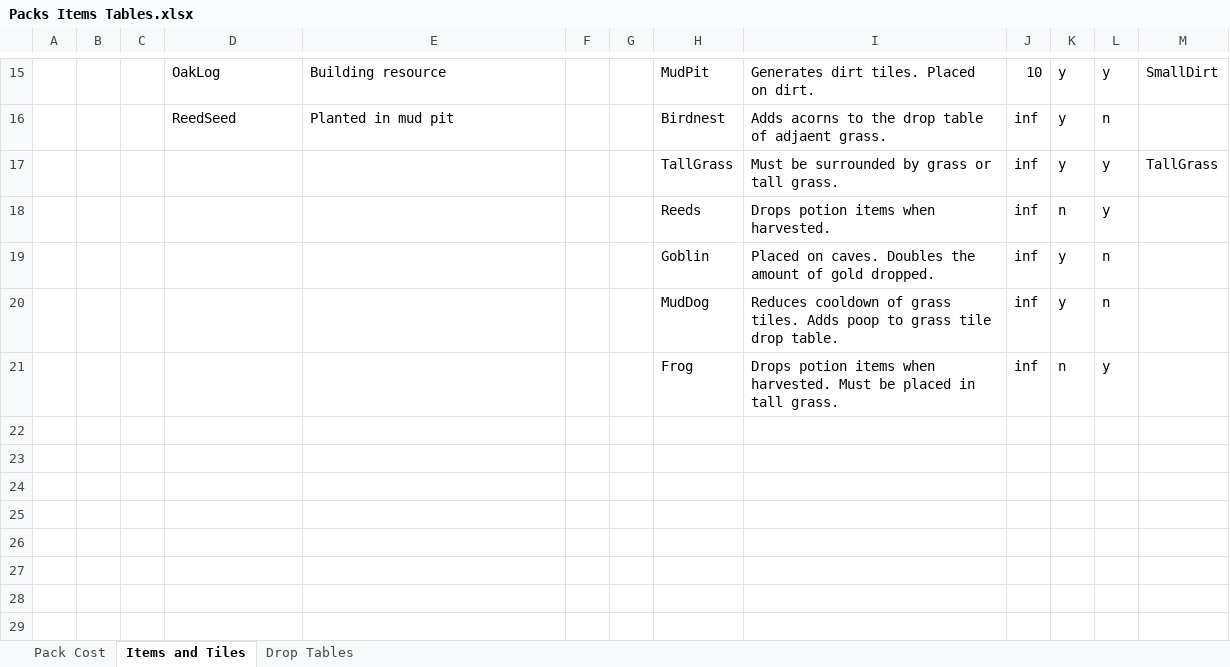
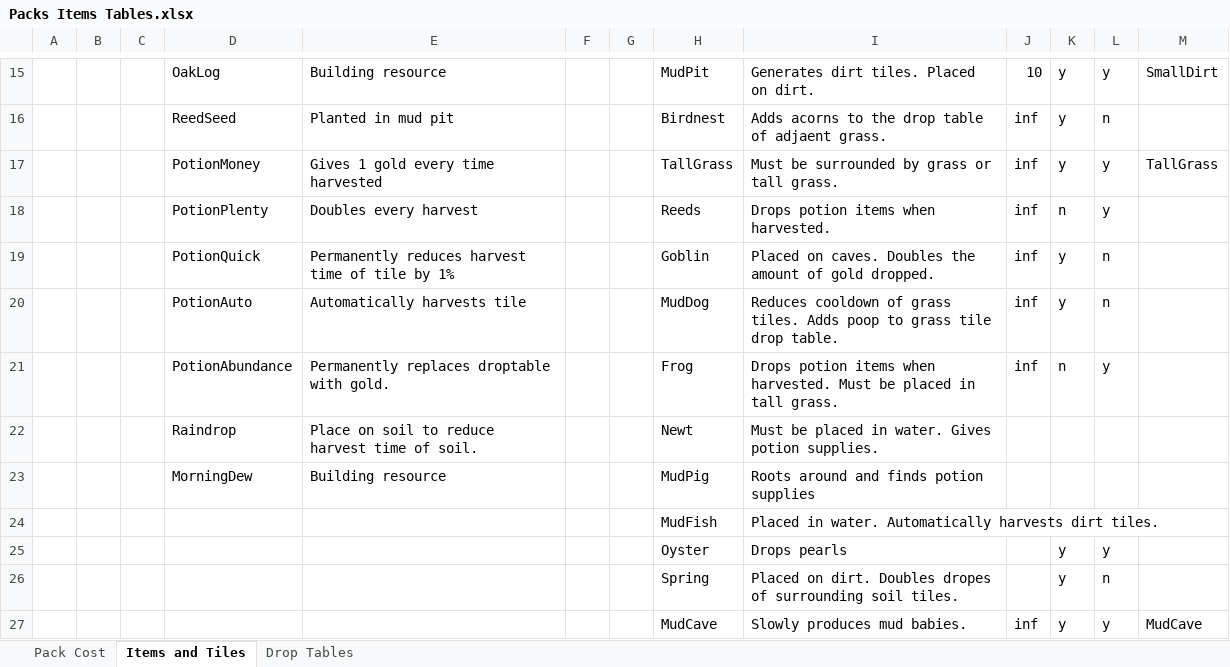
Before and after one commit to RyanRothweiler/pack_world, an Excel workbook: pack_world_game/design/Packs Items Tables.xlsx, sheet Items and Tiles, drawn as a sheet; only a part is shown, gaps mark what is left out; values as stored, in another font and other column widths than the file's, no borders; conditional formats and table styles not drawn; the diff names each change by its address in the sheet, - before the commit and + after, or states it on an @@ line.

Commit message:
design work

```diff
--- a/pack_world_game/design/Packs Items Tables.xlsx (sheet Items and Tiles)
+++ b/pack_world_game/design/Packs Items Tables.xlsx (sheet Items and Tiles)
-D17: (empty)
+D17: PotionMoney
-E17: (empty)
+E17: Gives 1 gold every time harvested
-D18: (empty)
+D18: PotionPlenty
-E18: (empty)
+E18: Doubles every harvest
-D19: (empty)
+D19: PotionQuick
-E19: (empty)
+E19: Permanently reduces harvest time of tile by 1%
-D20: (empty)
+D20: PotionAuto
-E20: (empty)
+E20: Automatically harvests tile
-D21: (empty)
+D21: PotionAbundance
-E21: (empty)
+E21: Permanently replaces droptable with gold.
+row 22:  |  |  | Raindrop | Place on soil to reduce harvest time of soil. |  |  | Newt | Must be placed in water. Gives potion supplies.
+row 23:  |  |  | MorningDew | Building resource |  |  | MudPig | Roots around and finds potion supplies
+row 24:  |  |  |  |  |  |  | MudFish | Placed in water. Automatically harvests dirt tiles.
+row 25:  |  |  |  |  |  |  | Oyster | Drops pearls |  | y | y
+row 26:  |  |  |  |  |  |  | Spring | Placed on dirt. Doubles dropes of surrounding soil tiles. |  | y | n
+row 27:  |  |  |  |  |  |  | MudCave | Slowly produces mud babies. | inf | y | y | MudCave
```
Also changed, not shown: sheet Pack Cost, sheet Drop Tables, 1 other file.
